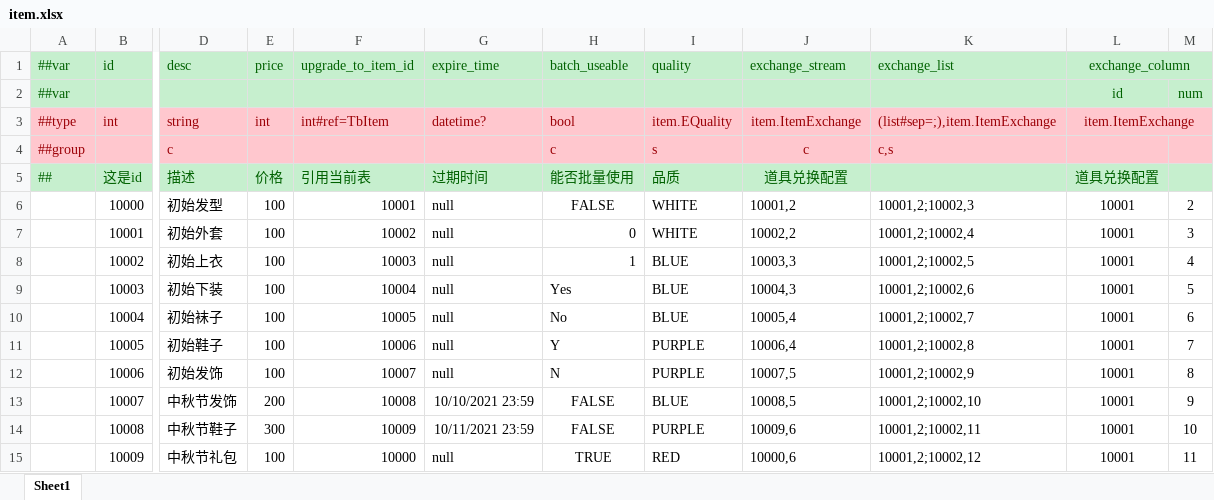
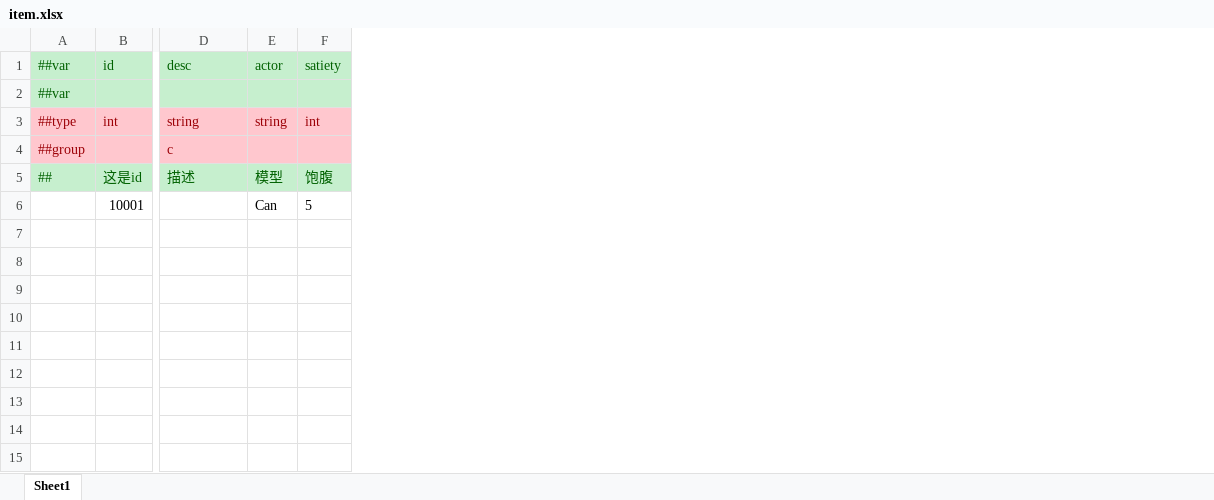
Before and after one commit to FortuneCat0v0/ProjectIStar, an Excel workbook: Configs/GameConfig/Datas/item.xlsx, sheet Sheet1, drawn as a sheet; only a part is shown, gaps mark what is left out; values as stored, in another font and other column widths than the file's, no borders; removed rows and columns are numbered as before the commit, all else as after; rows hold the shown columns only; the diff names each change by its address in the sheet, - before the commit and + after, or states it on an @@ line.

```diff
--- a/Configs/GameConfig/Datas/item.xlsx (sheet Sheet1)
+++ b/Configs/GameConfig/Datas/item.xlsx (sheet Sheet1)
-column E, rows 1-5: price |  | int |  | 价格
-column F, rows 1-5: upgrade_to_item_id |  | int#ref=TbItem |  | 引用当前表
-column G, rows 1-5: expire_time |  | datetime? |  | 过期时间
-column H, rows 1-5: batch_useable |  | bool | c | 能否批量使用
-column I, rows 1-5: quality |  | item.EQuality | s | 品质
-column J, rows 1-5: exchange_stream |  | item.ItemExchange | c | 道具兑换配置
-column K, rows 1-4: exchange_list |  | (list#sep=;),item.ItemExchange | c,s
-column L, rows 1-5: exchange_column | id | item.ItemExchange |  | 道具兑换配置
-column M, row 2: num
+column E, rows 1-5: actor |  | string |  | 模型
+column F, rows 1-5: satiety |  | int |  | 饱腹
-row 6:  | 10000 | 初始发型 | 100 | 10001 | null | FALSE | WHITE | 10001,2 | 10001,2;10002,3 | 10001 | 2
-row 7:  | 10001 | 初始外套 | 100 | 10002 | null | 0 | WHITE | 10002,2 | 10001,2;10002,4 | 10001 | 3
-row 8:  | 10002 | 初始上衣 | 100 | 10003 | null | 1 | BLUE | 10003,3 | 10001,2;10002,5 | 10001 | 4
-row 9:  | 10003 | 初始下装 | 100 | 10004 | null | Yes | BLUE | 10004,3 | 10001,2;10002,6 | 10001 | 5
-row 10:  | 10004 | 初始袜子 | 100 | 10005 | null | No | BLUE | 10005,4 | 10001,2;10002,7 | 10001 | 6
-row 11:  | 10005 | 初始鞋子 | 100 | 10006 | null | Y | PURPLE | 10006,4 | 10001,2;10002,8 | 10001 | 7
-row 12:  | 10006 | 初始发饰 | 100 | 10007 | null | N | PURPLE | 10007,5 | 10001,2;10002,9 | 10001 | 8
-row 13:  | 10007 | 中秋节发饰 | 200 | 10008 | 10/10/2021 23:59 | FALSE | BLUE | 10008,5 | 10001,2;10002,10 | 10001 | 9
-row 14:  | 10008 | 中秋节鞋子 | 300 | 10009 | 10/11/2021 23:59 | FALSE | PURPLE | 10009,6 | 10001,2;10002,11 | 10001 | 10
-row 15:  | 10009 | 中秋节礼包 | 100 | 10000 | null | TRUE | RED | 10000,6 | 10001,2;10002,12 | 10001 | 11
+row 6:  | 10001 |  | Can | 5
```
Also changed, not shown: 12 other files.
